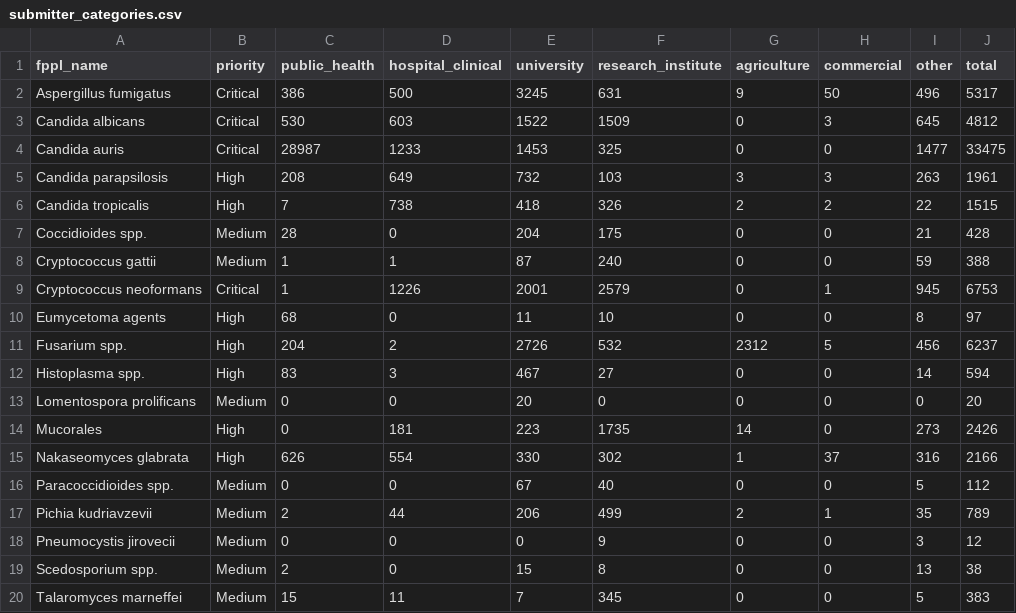
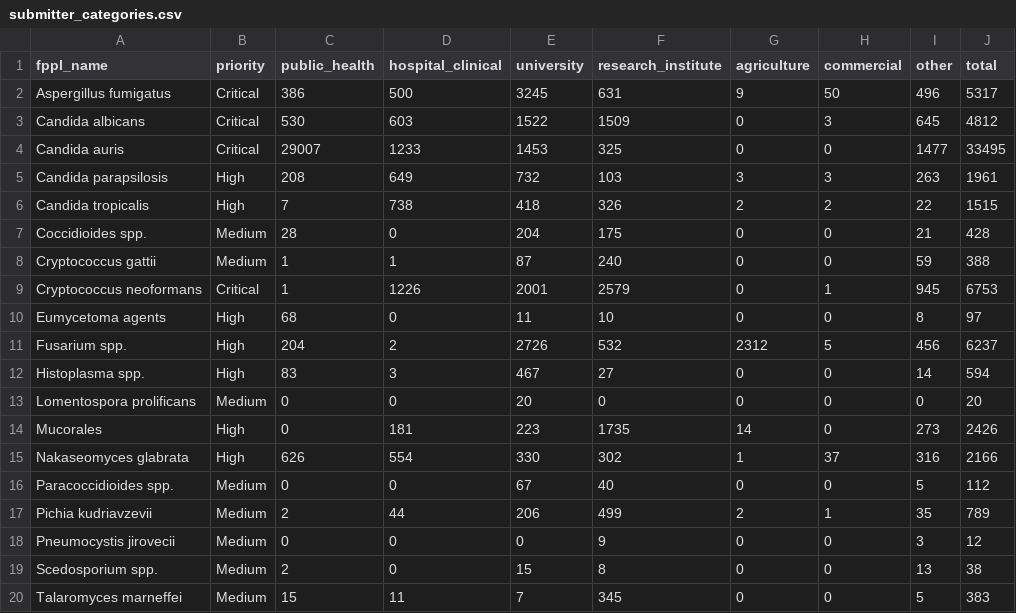
Before and after one commit to happykhan/fungiwatch, a CSV file: build/submitter_categories.csv, drawn as a sheet.

```diff
--- a/build/submitter_categories.csv
+++ b/build/submitter_categories.csv
@@ -3,3 +3,3 @@ Aspergillus fumigatus,Critical,386,500,3245,631,9,50,496,5317
 Candida albicans,Critical,530,603,1522,1509,0,3,645,4812
-Candida auris,Critical,28987,1233,1453,325,0,0,1477,33475
+Candida auris,Critical,29007,1233,1453,325,0,0,1477,33495
 Candida parapsilosis,High,208,649,732,103,3,3,263,1961
```
Also changed, not shown: build/host_categories.csv, build/submitters.csv, 5 other files.
